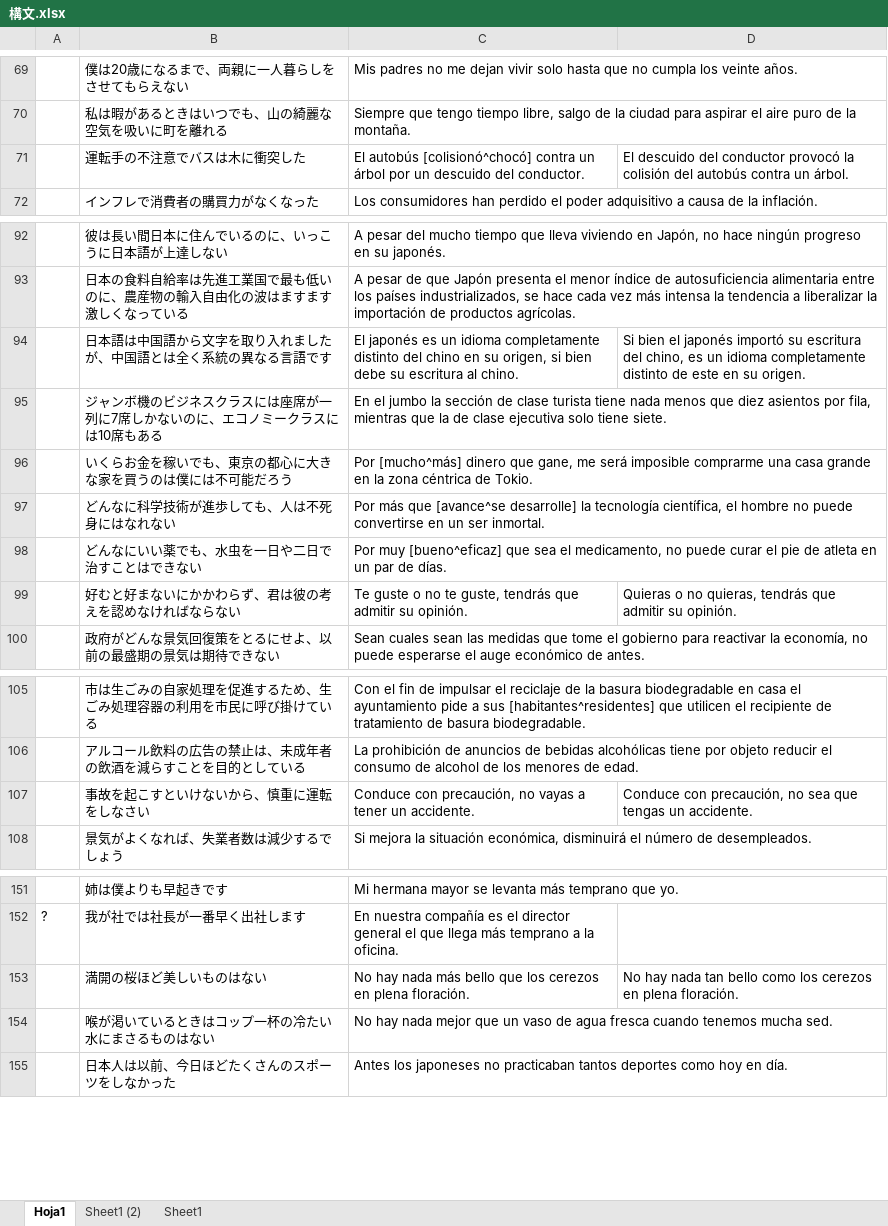
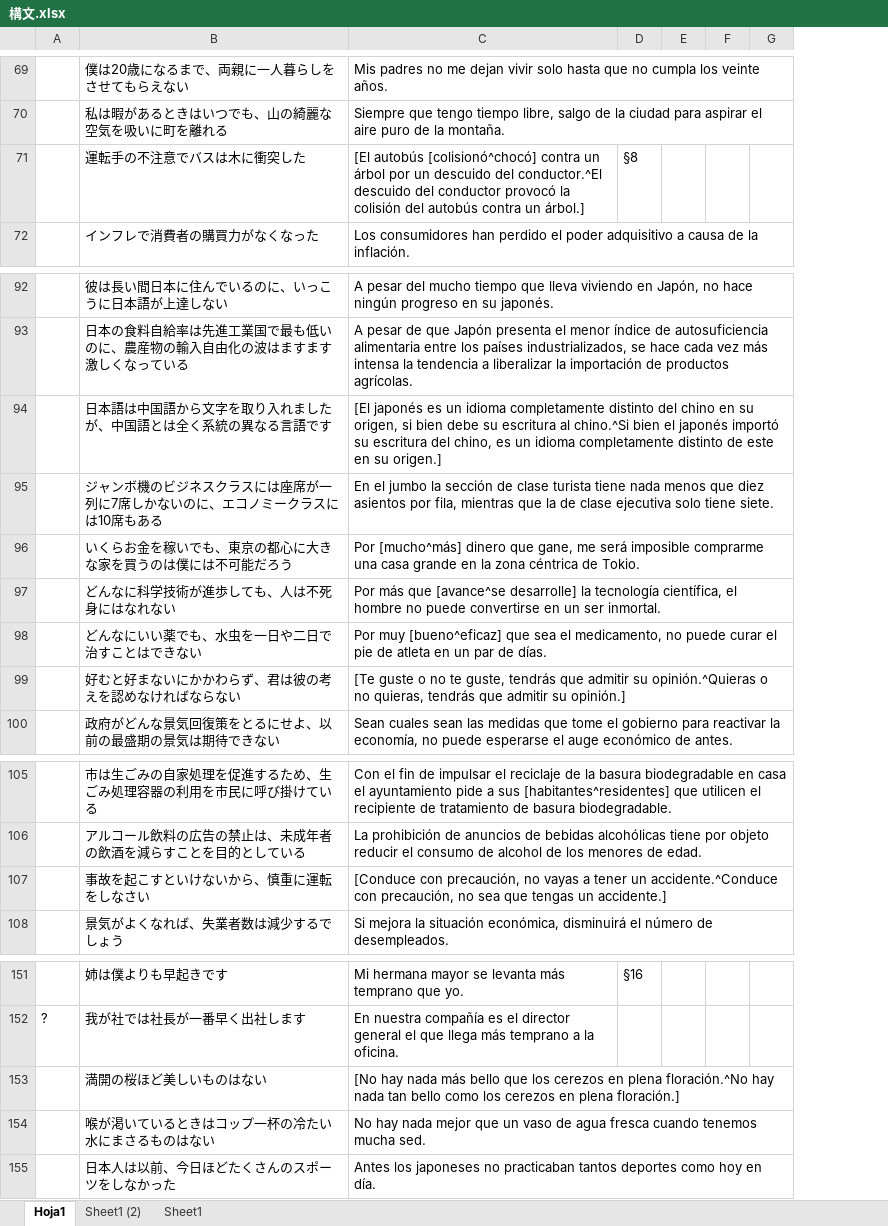
Before and after one commit to aglossia/MiBocaRecuerda, an Excel workbook: resource/構文.xlsx, sheet Hoja1, drawn as a sheet; only a part is shown, gaps mark what is left out; values as stored, in another font and other column widths than the file's, no borders; removed rows and columns are numbered as before the commit, all else as after; the diff covers the shown part only; the diff names each change by its address in the sheet, - before the commit and + after, or states it on an @@ line.

```diff
--- a/resource/構文.xlsx (sheet Hoja1)
+++ b/resource/構文.xlsx (sheet Hoja1)
-column D, row 71: El descuido del conductor provocó la colisión del autobús contra un árbol.; rows 94-99: Si bien el japonés importó su escritura del chino, es un idioma completamente distinto de este en su origen. |  |  |  |  | Quieras o no quieras, tendrás que admitir su opinión.; row 107: Conduce con precaución, no sea que tengas un accidente.; row 153: No hay nada tan bello como los cerezos en plena floración.
+column D, row 71: §8; row 151: §16
+column E, empty
+column F, empty
+column G, empty
-C71: El autobús [colisionó^chocó] contra un árbol por un descuido del conductor.
+C71: [El autobús [colisionó^chocó] contra un árbol por un descuido del conductor.^El descuido del conductor provocó la colisión del autobús contra un árbol.]
-C94: El japonés es un idioma completamente distinto del chino en su origen, si bien debe su escritura al chino.
+C94: [El japonés es un idioma completamente distinto del chino en su origen, si bien debe su escritura al chino.^Si bien el japonés importó su escritura del chino, es un idioma completamente distinto de este en su origen.]
-C99: Te guste o no te guste, tendrás que admitir su opinión.
+C99: [Te guste o no te guste, tendrás que admitir su opinión.^Quieras o no quieras, tendrás que admitir su opinión.]
-C107: Conduce con precaución, no vayas a tener un accidente.
+C107: [Conduce con precaución, no vayas a tener un accidente.^Conduce con precaución, no sea que tengas un accidente.]
-C153: No hay nada más bello que los cerezos en plena floración.
+C153: [No hay nada más bello que los cerezos en plena floración.^No hay nada tan bello como los cerezos en plena floración.]
```
Also changed, not shown: 10 edited cells elsewhere in this sheet, 7 other files.
